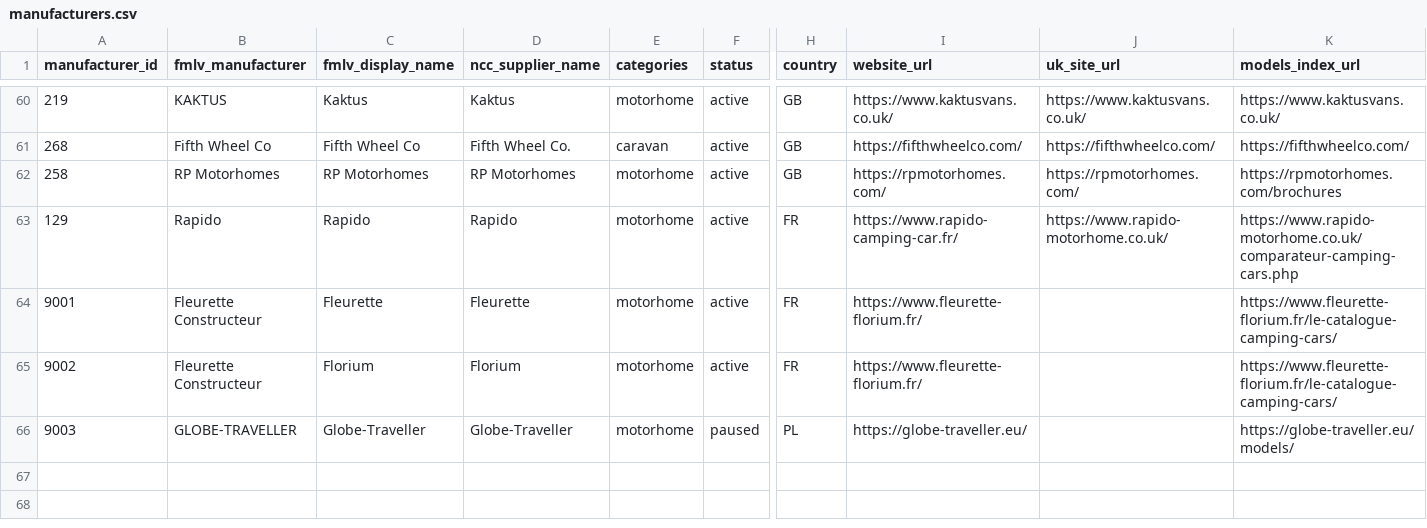
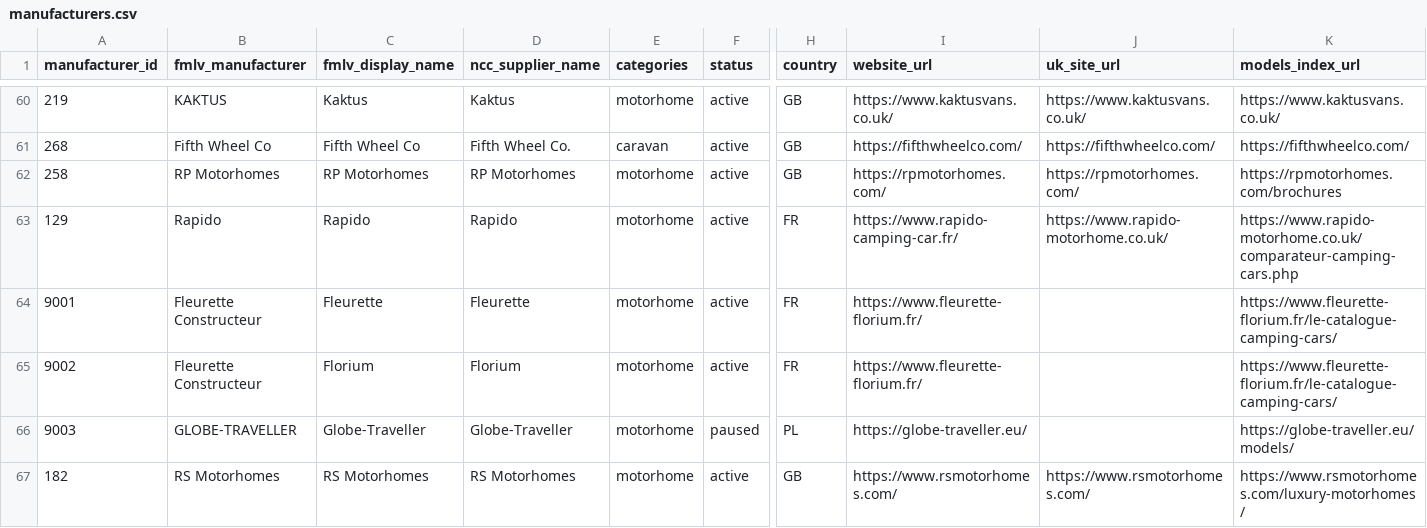
Before and after one commit to ncc-francisd/fmlv-automated-data-flow, a CSV file: config/manufacturers.csv, drawn as a sheet; only a part is shown, gaps mark what is left out; rows hold the shown columns only; the diff names each change by its address in the sheet, - before the commit and + after, or states it on an @@ line.

```diff
--- a/config/manufacturers.csv
+++ b/config/manufacturers.csv
+row 67: 182 | RS Motorhomes | RS Motorhomes | RS Motorhomes | motorhome | active | GB | https://www.rsmotorhomes.com/ | https://www.rsmotorhomes.com/ | https://www.rsmotorhomes.com/luxury-motorhomes/
```
Also changed, not shown: 2 other files.
